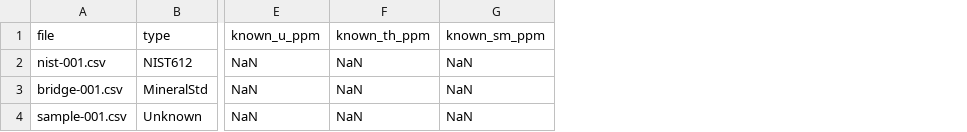
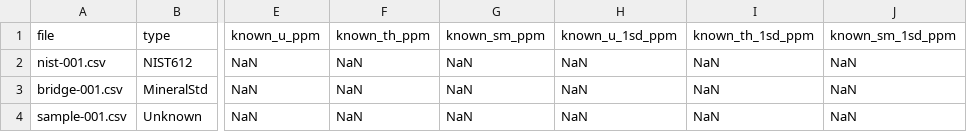
Before and after one commit to jlgiblin/LADDReduce, a CSV file: examples/templates/parent_metadata_template.csv, drawn as a sheet; only a part is shown, gaps mark what is left out; the diff names each change by its address in the sheet, - before the commit and + after, or states it on an @@ line.

```diff
--- a/examples/templates/parent_metadata_template.csv
+++ b/examples/templates/parent_metadata_template.csv
+column H (known_u_1sd_ppm), rows 2-4: all NaN
+column I (known_th_1sd_ppm), rows 2-4: all NaN
+column J (known_sm_1sd_ppm), rows 2-4: all NaN
```
Also changed, not shown: examples/templates/reference_material_lookup_template.csv, 10 other files.
